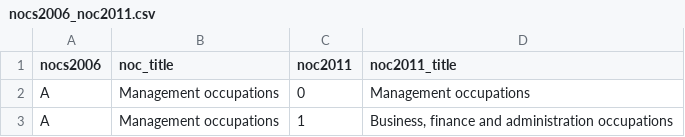
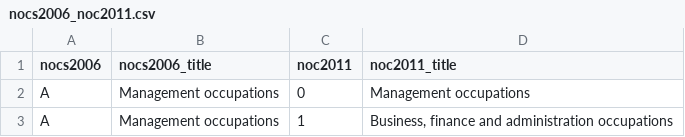
Before and after one commit to danielruss/codingsystems, a CSV file: nocs2006_noc2011.csv, drawn as a sheet; only a part is shown.

```diff
--- a/nocs2006_noc2011.csv
+++ b/nocs2006_noc2011.csv
@@ -1,2 +1,2 @@
-nocs2006,noc_title,noc2011,noc2011_title
+nocs2006,nocs2006_title,noc2011,noc2011_title
 A,Management occupations,0,Management occupations
```
Also changed, not shown: 3 other files.
